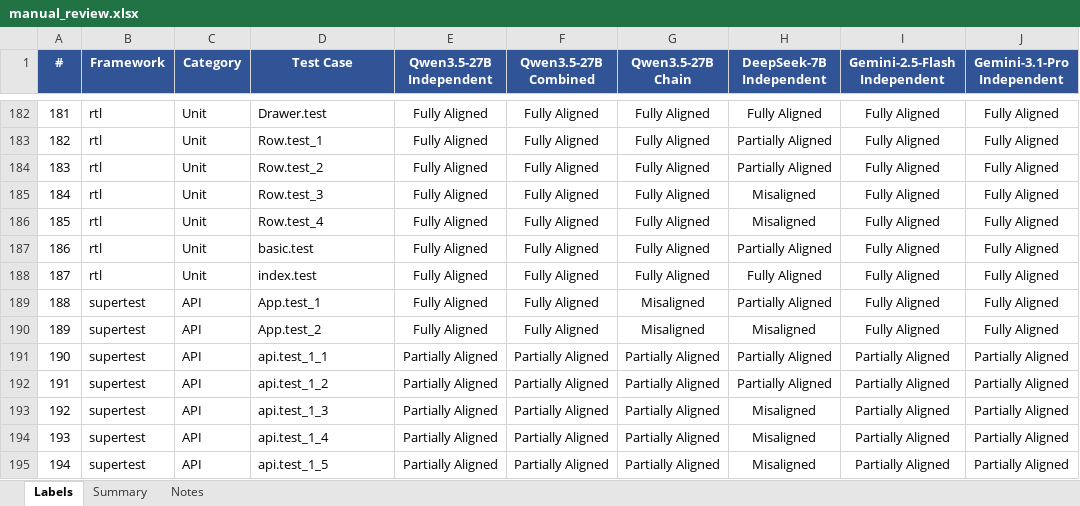
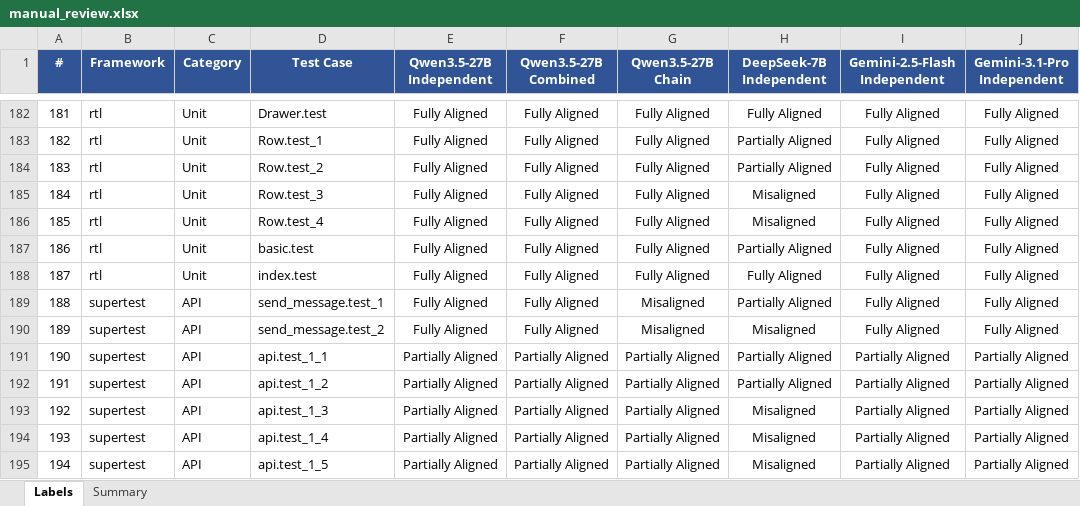
Before and after one commit to YundongShen/ICST_Test-Intent_Submit, an Excel workbook: Data/Comparison_Results/manual_review.xlsx, sheet Labels, drawn as a sheet; only a part is shown, gaps mark what is left out; values as stored, in another font and other column widths than the file's, no borders; conditional formats not drawn; the diff names each change by its address in the sheet, - before the commit and + after, or states it on an @@ line.

```diff
--- a/Data/Comparison_Results/manual_review.xlsx (sheet Labels)
+++ b/Data/Comparison_Results/manual_review.xlsx (sheet Labels)
-sheet tab: Notes
-D189 (Test Case): App.test_1
+D189 (Test Case): send_message.test_1
-D190 (Test Case): App.test_2
+D190 (Test Case): send_message.test_2
```
